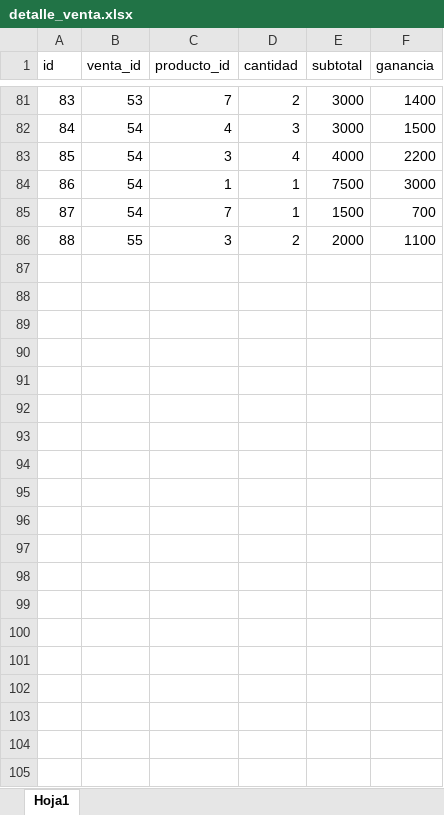
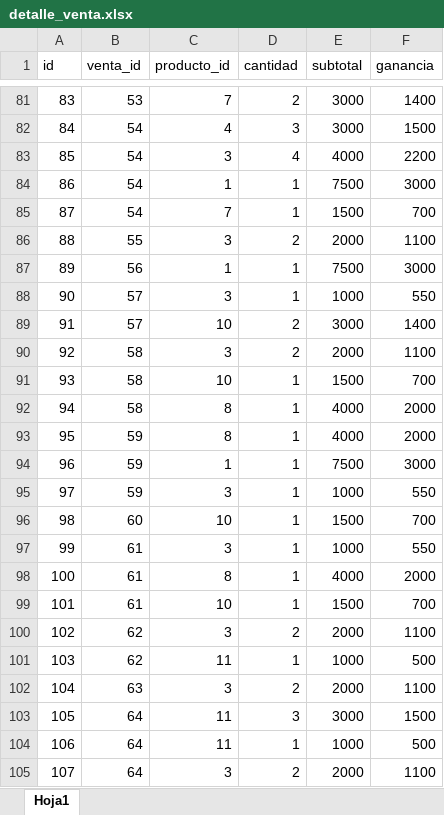
Before and after one commit to AgustinaWaigel/VentasComunicacion, an Excel workbook: backend/data/detalle_venta.xlsx, sheet Hoja1, drawn as a sheet; only a part is shown, gaps mark what is left out; values as stored, in another font and other column widths than the file's, no borders; the diff covers the shown part only; the diff names each change by its address in the sheet, - before the commit and + after, or states it on an @@ line.

Commit message:
nuevas ventas

```diff
--- a/backend/data/detalle_venta.xlsx (sheet Hoja1)
+++ b/backend/data/detalle_venta.xlsx (sheet Hoja1)
+row 87: 89 | 56 | 1 | 1 | 7500 | 3000
+row 88: 90 | 57 | 3 | 1 | 1000 | 550
+row 89: 91 | 57 | 10 | 2 | 3000 | 1400
+row 90: 92 | 58 | 3 | 2 | 2000 | 1100
+row 91: 93 | 58 | 10 | 1 | 1500 | 700
+row 92: 94 | 58 | 8 | 1 | 4000 | 2000
+row 93: 95 | 59 | 8 | 1 | 4000 | 2000
+row 94: 96 | 59 | 1 | 1 | 7500 | 3000
+row 95: 97 | 59 | 3 | 1 | 1000 | 550
+row 96: 98 | 60 | 10 | 1 | 1500 | 700
+row 97: 99 | 61 | 3 | 1 | 1000 | 550
+row 98: 100 | 61 | 8 | 1 | 4000 | 2000
+row 99: 101 | 61 | 10 | 1 | 1500 | 700
+row 100: 102 | 62 | 3 | 2 | 2000 | 1100
+row 101: 103 | 62 | 11 | 1 | 1000 | 500
+row 102: 104 | 63 | 3 | 2 | 2000 | 1100
+row 103: 105 | 64 | 11 | 3 | 3000 | 1500
+row 104: 106 | 64 | 11 | 1 | 1000 | 500
+row 105: 107 | 64 | 3 | 2 | 2000 | 1100
```
Also changed, not shown: 18 added rows elsewhere in this sheet, backend/data/eventos.xlsx, backend/data/productos.xlsx, 1 other file.
